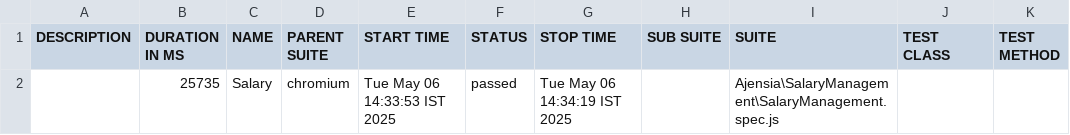
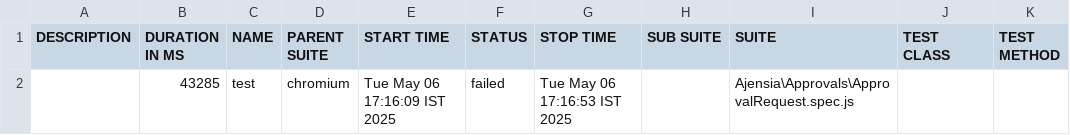
Before and after one commit to 1913048KOWSIK/PlaywrightCode, a CSV file: allure-report/data/suites.csv, drawn as a sheet; removed rows and columns are numbered as before the commit, all else as after; the diff names each change by its address in the sheet, - before the commit and + after, or states it on an @@ line.

```diff
--- a/allure-report/data/suites.csv
+++ b/allure-report/data/suites.csv
-row 2:  | 25735 | Salary | chromium | Tue May 06 14:33:53 IST 2025 | passed | Tue May 06 14:34:19 IST 2025 |  | Ajensia\SalaryManagement\SalaryManagement.spec.js
+row 2:  | 43285 | test | chromium | Tue May 06 17:16:09 IST 2025 | failed | Tue May 06 17:16:53 IST 2025 |  | Ajensia\Approvals\ApprovalRequest.spec.js
```
Also changed, not shown: 40 other files.
